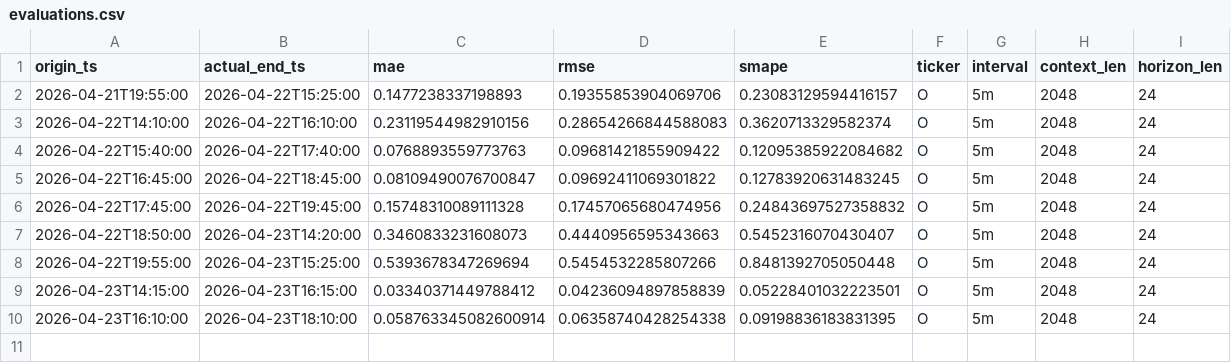
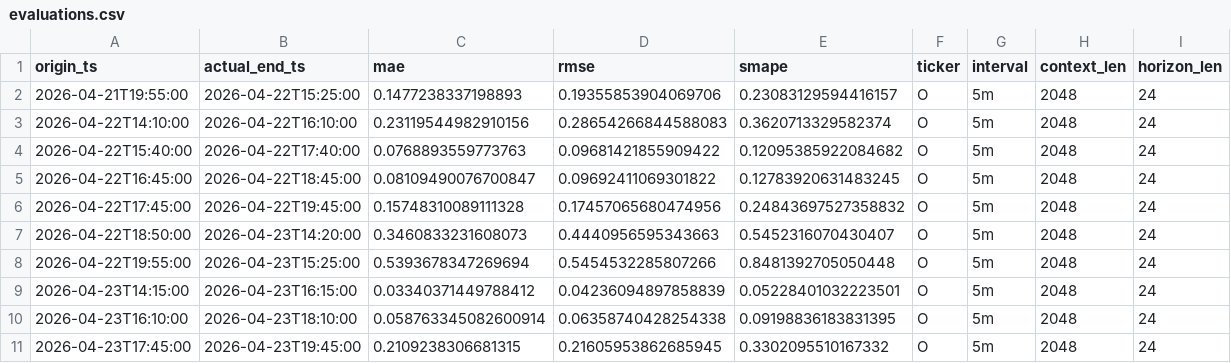
Before and after one commit to eleftheriosvarv/realty-income-chronos-live, a CSV file: realtime_o_chronos2_state/evaluations.csv, drawn as a sheet; the diff names each change by its address in the sheet, - before the commit and + after, or states it on an @@ line.

```diff
--- a/realtime_o_chronos2_state/evaluations.csv
+++ b/realtime_o_chronos2_state/evaluations.csv
+row 11: 2026-04-23T17:45:00 | 2026-04-23T19:45:00 | 0.2109238306681315 | 0.21605953862685945 | 0.3302095510167332 | O | 5m | 2048 | 24
```
Also changed, not shown: realtime_o_chronos2_state/evaluation_summary.csv, realtime_o_chronos2_state/latest_forecast.csv, 3 other files.
